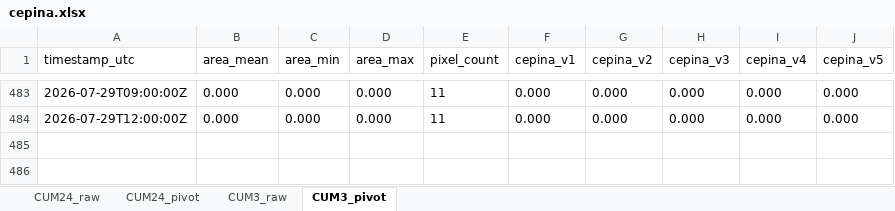
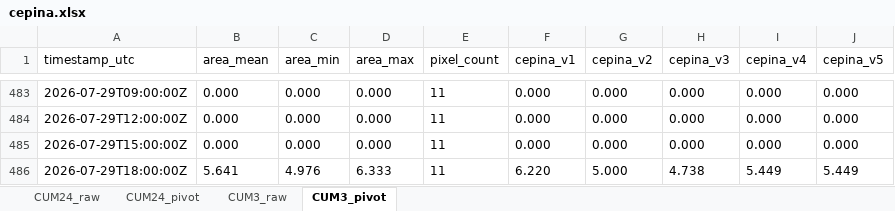
Before and after one commit to EbbeneTriglav/radar-dpc, an Excel workbook: archive/data/cepina.xlsx, sheet CUM3_pivot, drawn as a sheet; only a part is shown, gaps mark what is left out; values as stored, in another font and other column widths than the file's, no borders; the diff names each change by its address in the sheet, - before the commit and + after, or states it on an @@ line.

```diff
--- a/archive/data/cepina.xlsx (sheet CUM3_pivot)
+++ b/archive/data/cepina.xlsx (sheet CUM3_pivot)
+row 485: 2026-07-29T15:00:00Z | 0.000 | 0.000 | 0.000 | 11 | 0.000 | 0.000 | 0.000 | 0.000 | 0.000
+row 486: 2026-07-29T18:00:00Z | 5.641 | 4.976 | 6.333 | 11 | 6.220 | 5.000 | 4.738 | 5.449 | 5.449
```
Also changed, not shown: sheet CUM3_raw, archive/data/panna.xlsx, archive/data/ruspino.xlsx, 3 other files.
